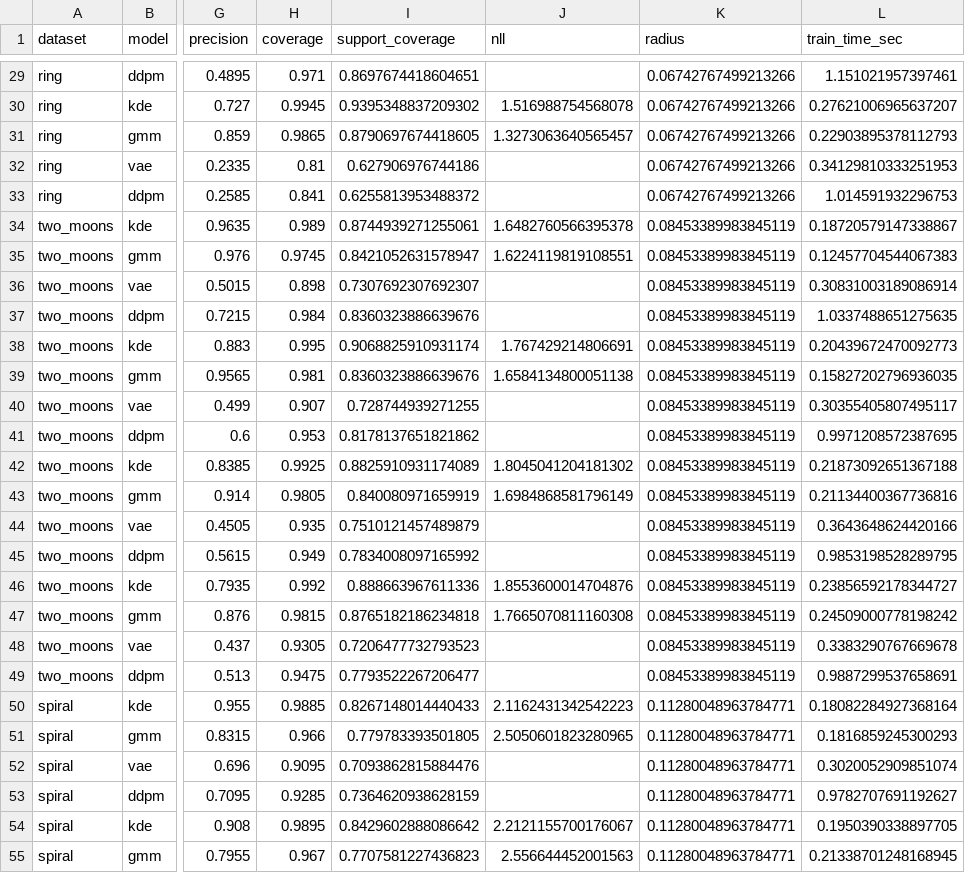
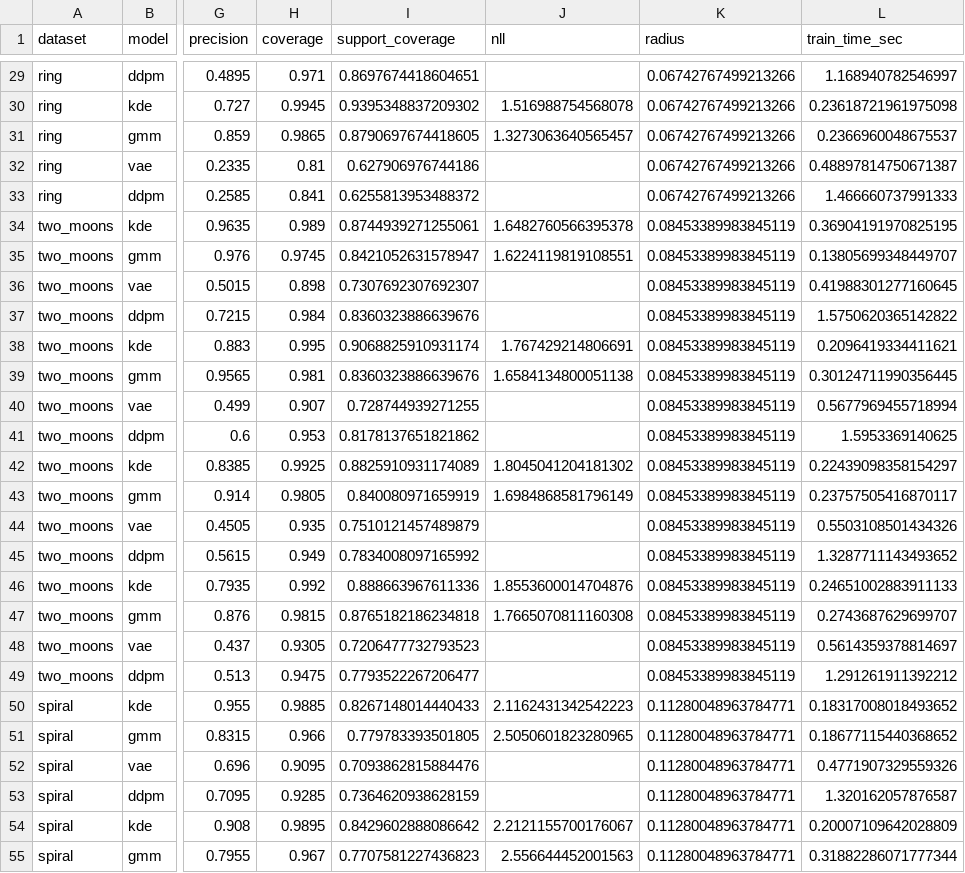
Before and after one commit to Etha-Sun/ModelingFinal, a CSV file: results/robustness.csv, drawn as a sheet; only a part is shown, gaps mark what is left out; the diff covers the shown part only; the diff names each change by its address in the sheet, - before the commit and + after, or states it on an @@ line.

```diff
--- a/results/robustness.csv
+++ b/results/robustness.csv
-L29 (train_time_sec): 1.151021957397461
+L29 (train_time_sec): 1.168940782546997
-L30 (train_time_sec): 0.27621006965637207
+L30 (train_time_sec): 0.23618721961975098
-L31 (train_time_sec): 0.22903895378112793
+L31 (train_time_sec): 0.2366960048675537
-L32 (train_time_sec): 0.34129810333251953
+L32 (train_time_sec): 0.48897814750671387
-L33 (train_time_sec): 1.014591932296753
+L33 (train_time_sec): 1.466660737991333
-L34 (train_time_sec): 0.18720579147338867
+L34 (train_time_sec): 0.36904191970825195
-L35 (train_time_sec): 0.12457704544067383
+L35 (train_time_sec): 0.13805699348449707
-L36 (train_time_sec): 0.30831003189086914
+L36 (train_time_sec): 0.41988301277160645
-L37 (train_time_sec): 1.0337488651275635
+L37 (train_time_sec): 1.5750620365142822
-L38 (train_time_sec): 0.20439672470092773
+L38 (train_time_sec): 0.2096419334411621
-L39 (train_time_sec): 0.15827202796936035
+L39 (train_time_sec): 0.30124711990356445
-L40 (train_time_sec): 0.30355405807495117
+L40 (train_time_sec): 0.5677969455718994
-L41 (train_time_sec): 0.9971208572387695
+L41 (train_time_sec): 1.5953369140625
-L42 (train_time_sec): 0.21873092651367188
+L42 (train_time_sec): 0.22439098358154297
-L43 (train_time_sec): 0.21134400367736816
+L43 (train_time_sec): 0.23757505416870117
-L44 (train_time_sec): 0.3643648624420166
+L44 (train_time_sec): 0.5503108501434326
-L45 (train_time_sec): 0.9853198528289795
+L45 (train_time_sec): 1.3287711143493652
-L46 (train_time_sec): 0.23856592178344727
+L46 (train_time_sec): 0.24651002883911133
-L47 (train_time_sec): 0.24509000778198242
+L47 (train_time_sec): 0.2743687629699707
-L48 (train_time_sec): 0.3383290767669678
+L48 (train_time_sec): 0.5614359378814697
-L49 (train_time_sec): 0.9887299537658691
+L49 (train_time_sec): 1.291261911392212
-L50 (train_time_sec): 0.18082284927368164
+L50 (train_time_sec): 0.18317008018493652
-L51 (train_time_sec): 0.1816859245300293
+L51 (train_time_sec): 0.18677115440368652
-L52 (train_time_sec): 0.3020052909851074
+L52 (train_time_sec): 0.4771907329559326
-L53 (train_time_sec): 0.9782707691192627
+L53 (train_time_sec): 1.320162057876587
-L54 (train_time_sec): 0.1950390338897705
+L54 (train_time_sec): 0.20007109642028809
-L55 (train_time_sec): 0.21338701248168945
+L55 (train_time_sec): 0.31882286071777344
```
Also changed, not shown: 165 edited cells elsewhere in this file, results/conditional_metrics_by_seed.csv, results/conditional_metrics_summary.csv, 24 other files.
